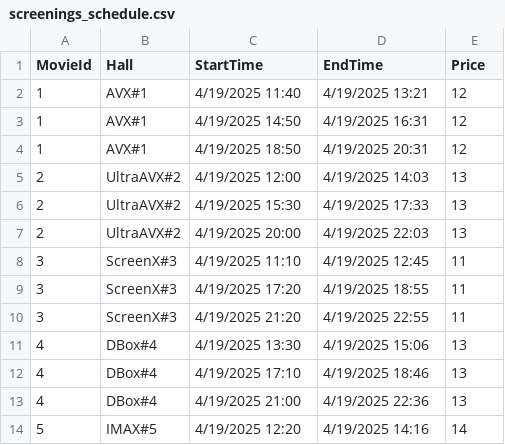
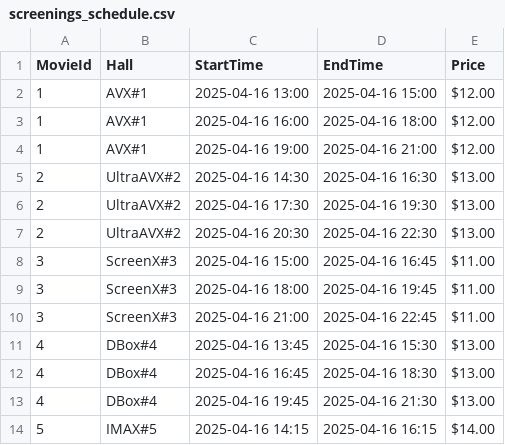
Before and after one commit to tariklhousni/cineplex_windsor_group4_movies, a CSV file: MovieProject/data_preprocessing/screenings_schedule.csv, drawn as a sheet; only a part is shown; the diff covers the shown part only.

Commit message:
the scrennings.csv is updated with tomorrow date for the show. Also, $ currency added to the prices

```diff
--- a/MovieProject/data_preprocessing/screenings_schedule.csv
+++ b/MovieProject/data_preprocessing/screenings_schedule.csv
@@ -1,14 +1,14 @@
 MovieId,Hall,StartTime,EndTime,Price
-1,AVX#1,4/19/2025 11:40,4/19/2025 13:21,12
-1,AVX#1,4/19/2025 14:50,4/19/2025 16:31,12
-1,AVX#1,4/19/2025 18:50,4/19/2025 20:31,12
-2,UltraAVX#2,4/19/2025 12:00,4/19/2025 14:03,13
-2,UltraAVX#2,4/19/2025 15:30,4/19/2025 17:33,13
-2,UltraAVX#2,4/19/2025 20:00,4/19/2025 22:03,13
-3,ScreenX#3,4/19/2025 11:10,4/19/2025 12:45,11
-3,ScreenX#3,4/19/2025 17:20,4/19/2025 18:55,11
-3,ScreenX#3,4/19/2025 21:20,4/19/2025 22:55,11
-4,DBox#4,4/19/2025 13:30,4/19/2025 15:06,13
-4,DBox#4,4/19/2025 17:10,4/19/2025 18:46,13
-4,DBox#4,4/19/2025 21:00,4/19/2025 22:36,13
-5,IMAX#5,4/19/2025 12:20,4/19/2025 14:16,14
+1,AVX#1,2025-04-16 13:00,2025-04-16 15:00,$12.00
+1,AVX#1,2025-04-16 16:00,2025-04-16 18:00,$12.00
+1,AVX#1,2025-04-16 19:00,2025-04-16 21:00,$12.00
+2,UltraAVX#2,2025-04-16 14:30,2025-04-16 16:30,$13.00
+2,UltraAVX#2,2025-04-16 17:30,2025-04-16 19:30,$13.00
+2,UltraAVX#2,2025-04-16 20:30,2025-04-16 22:30,$13.00
+3,ScreenX#3,2025-04-16 15:00,2025-04-16 16:45,$11.00
+3,ScreenX#3,2025-04-16 18:00,2025-04-16 19:45,$11.00
+3,ScreenX#3,2025-04-16 21:00,2025-04-16 22:45,$11.00
+4,DBox#4,2025-04-16 13:45,2025-04-16 15:30,$13.00
+4,DBox#4,2025-04-16 16:45,2025-04-16 18:30,$13.00
+4,DBox#4,2025-04-16 19:45,2025-04-16 21:30,$13.00
+5,IMAX#5,2025-04-16 14:15,2025-04-16 16:15,$14.00
```
Also changed, not shown: 2 added rows and 36 edited cells elsewhere in this file, 1 other file.
